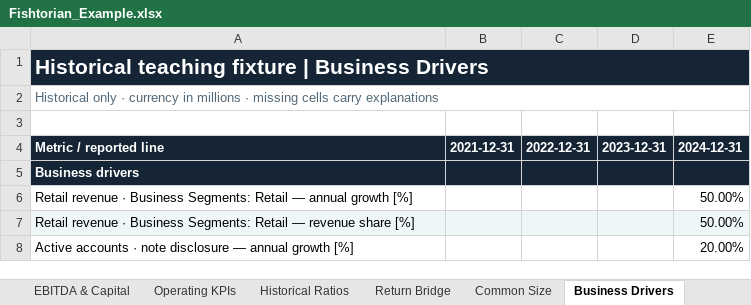
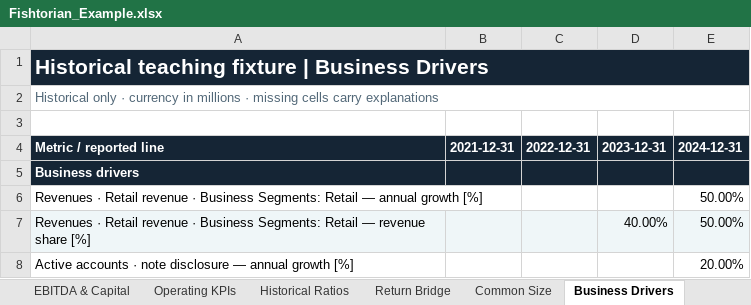
Before and after one commit to shubhambaral3090/Financial-Historian, an Excel workbook: docs/examples/Fishtorian_Example.xlsx, sheet Business Drivers, drawn as a sheet; values as stored, in another font and other column widths than the file's, no borders; the diff names each change by its address in the sheet, - before the commit and + after, or states it on an @@ line.

```diff
--- a/docs/examples/Fishtorian_Example.xlsx (sheet Business Drivers)
+++ b/docs/examples/Fishtorian_Example.xlsx (sheet Business Drivers)
-A6: Retail revenue…
+A6: Revenues · Retail revenue…
-A7: Retail revenue…
+A7: Revenues · Retail revenue…
-D7: (empty)
+D7: 40.00%
```
Also changed, not shown: sheet Calculation Inputs, sheet Common Size, sheet Methodology, sheet Historical Ratios, sheet Revenue & Segments, sheet Read Me, 1 more sheet, other sheet tabs, formulas that keep their value, 35 other files.
